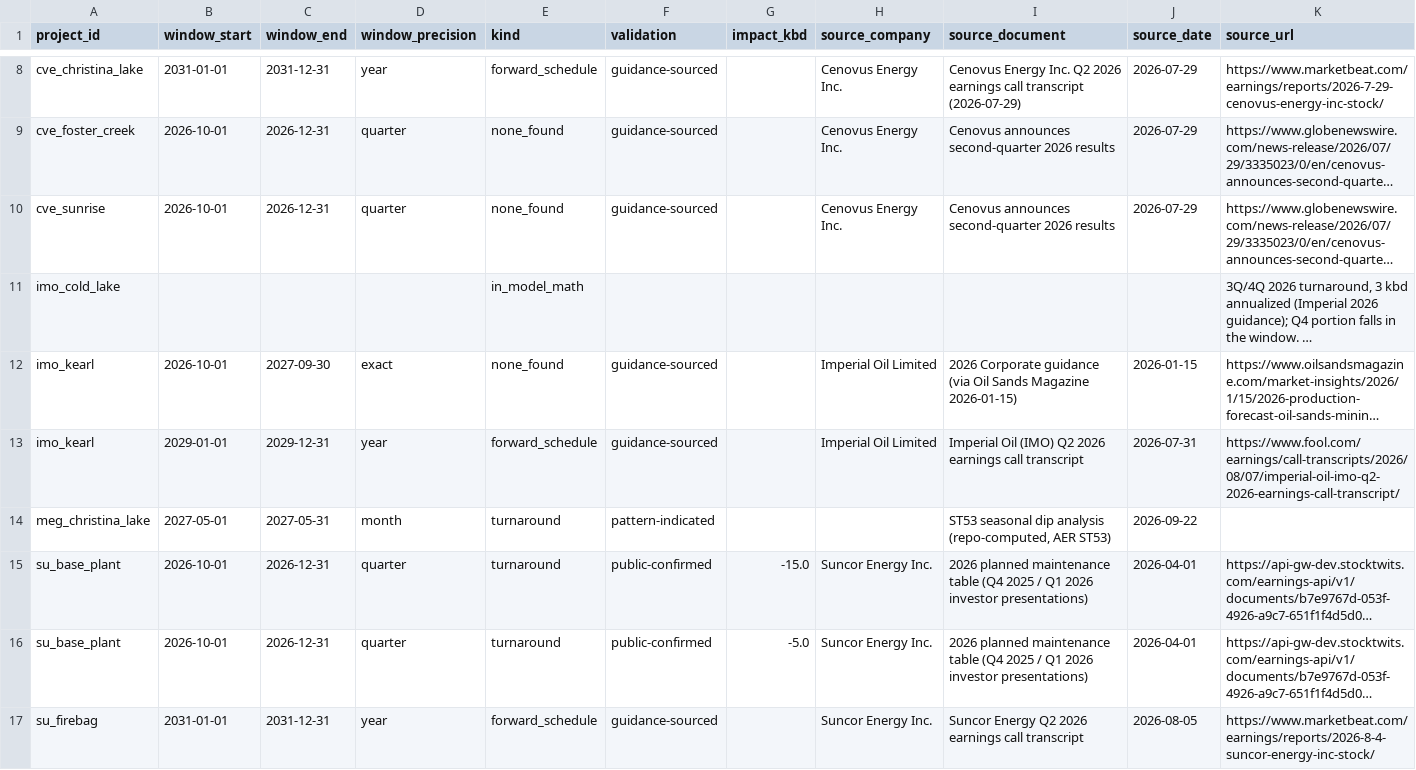
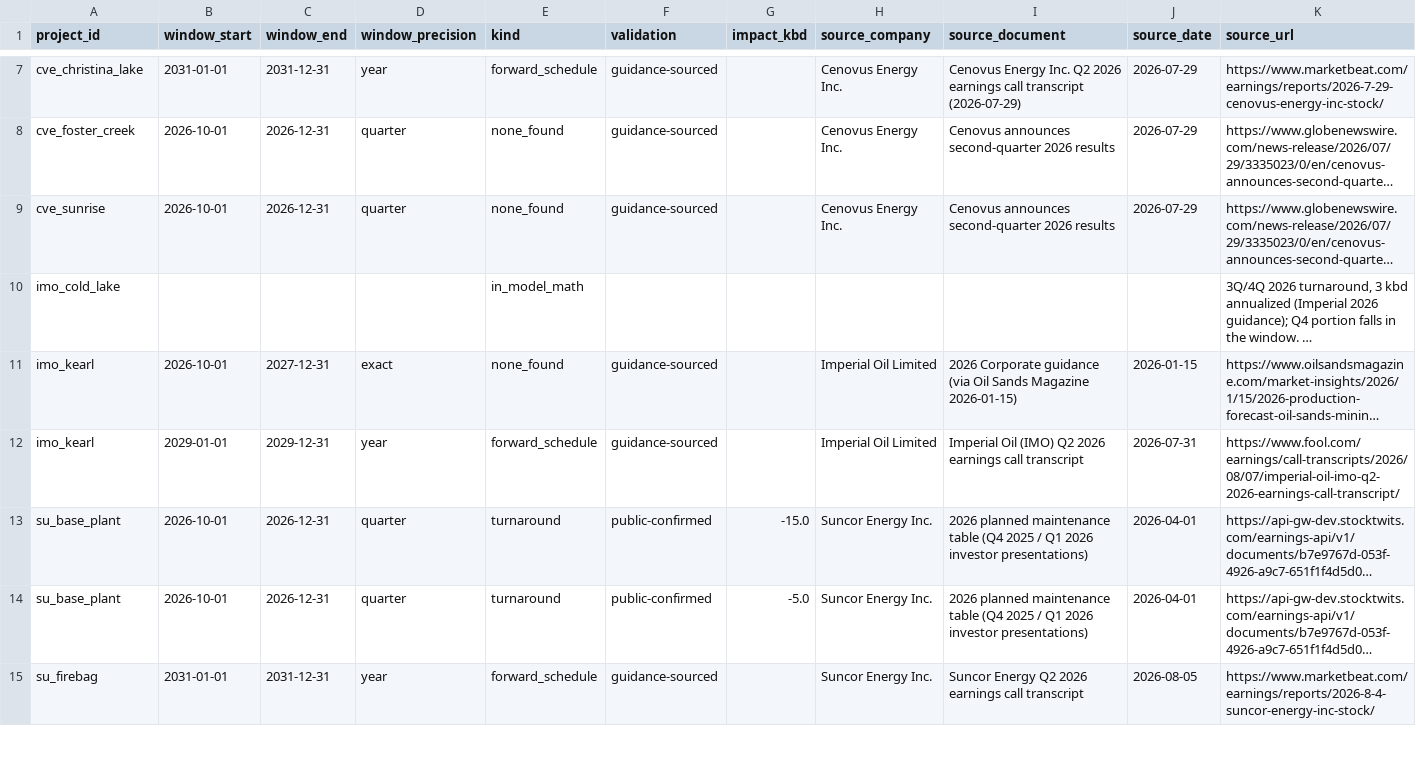
Before and after one commit to heavyreading/heavyreading.ca, a CSV file: data/wcsb_maintenance_calendar.csv, drawn as a sheet; only a part is shown, gaps mark what is left out; long unchanged cells end in …; removed rows and columns are numbered as before the commit, all else as after; the diff covers the shown part only; the diff names each change by its address in the sheet, - before the commit and + after, or states it on an @@ line.

```diff
--- a/data/wcsb_maintenance_calendar.csv
+++ b/data/wcsb_maintenance_calendar.csv
-C11 (window_end): 2027-09-30
+C11 (window_end): 2027-12-31
-row 14: meg_christina_lake | 2027-05-01 | 2027-05-31 | month | turnaround | pattern-indicated |  |  | ST53 seasonal dip analysis (repo-computed, AER ST53) | 2026-09-22
```
Also changed, not shown: 2 removed rows and 8 edited cells elsewhere in this file, data/wcsb_balance_monthly.csv, data/wcsb_grades_monthly.csv, 54 other files.
